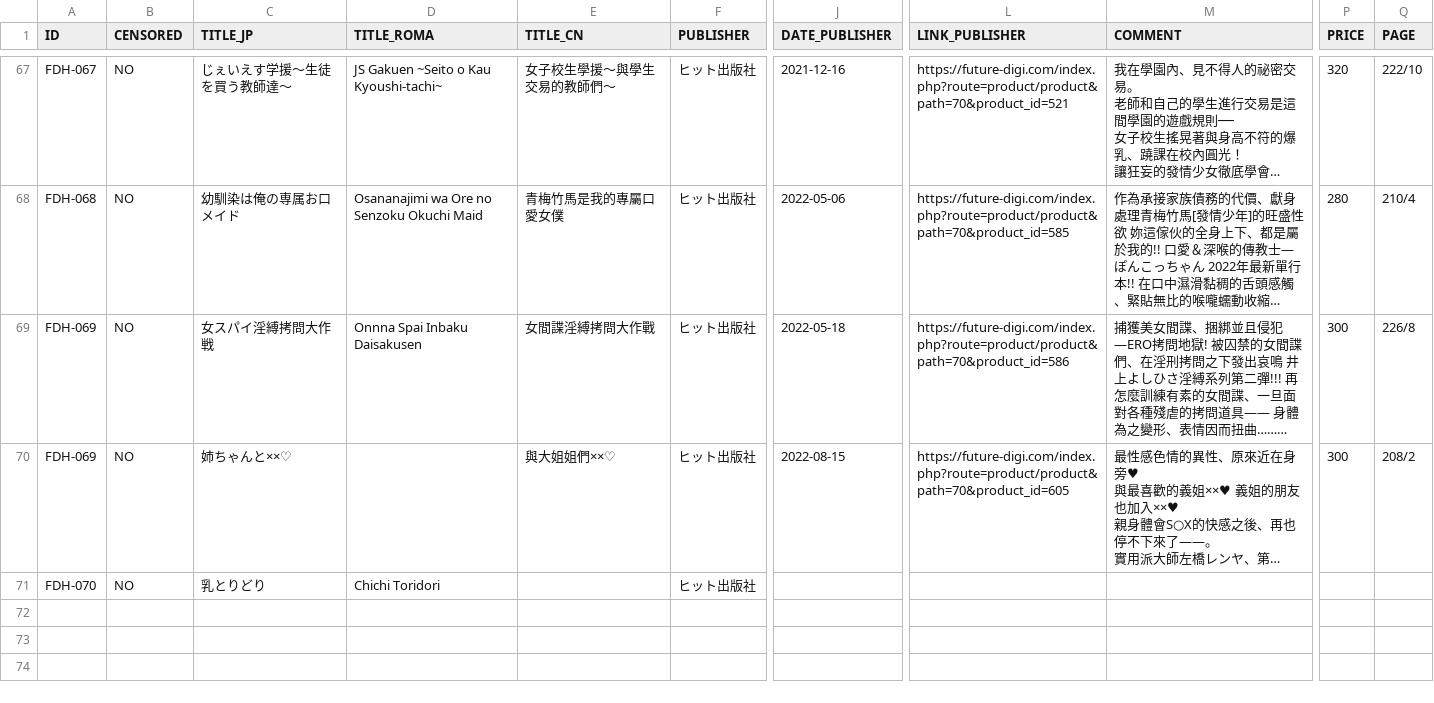
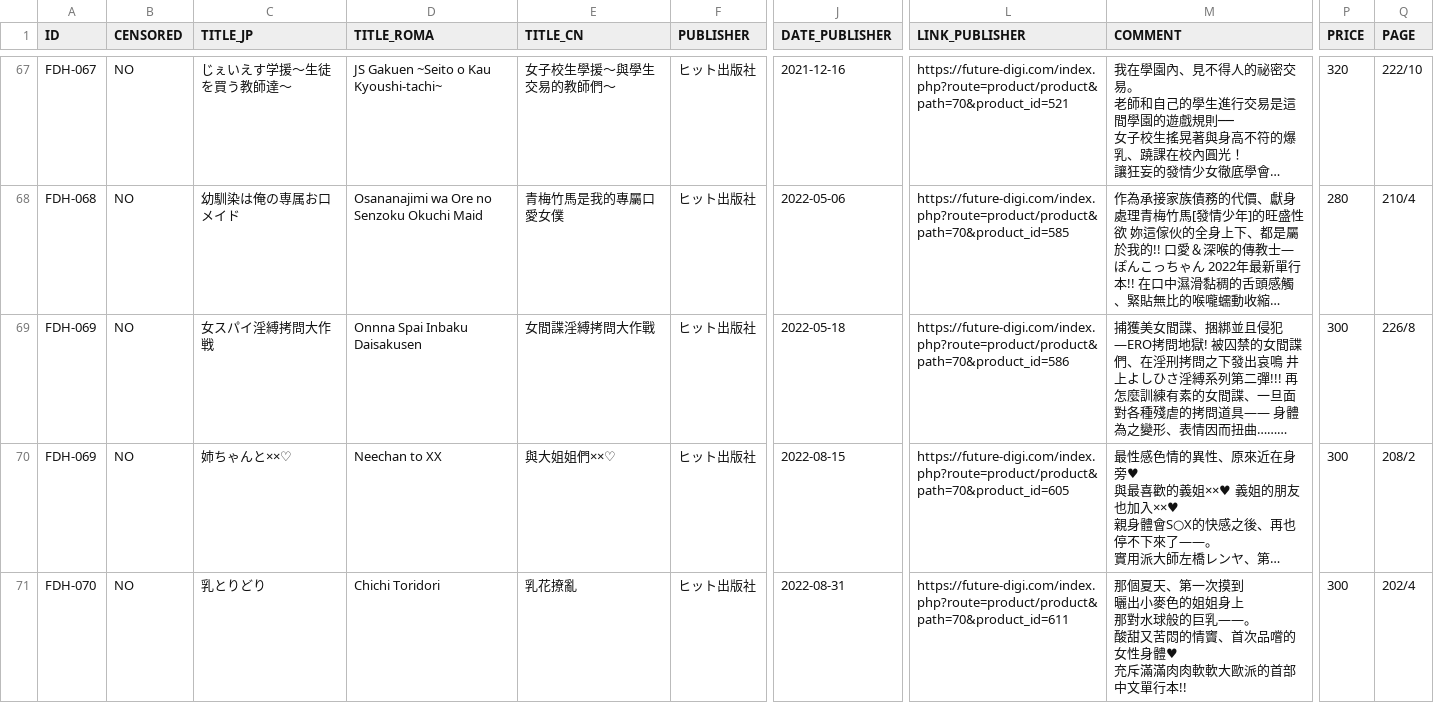
Before and after one commit to K4W1H0R53/tankoubon, a CSV file: tw/fd/fd_hit.csv, drawn as a sheet; only a part is shown, gaps mark what is left out; long unchanged cells end in …; ↵ is a line break in a cell; the diff names each change by its address in the sheet, - before the commit and + after, or states it on an @@ line.

```diff
--- a/tw/fd/fd_hit.csv
+++ b/tw/fd/fd_hit.csv
-D70 (TITLE_ROMA): (empty)
+D70 (TITLE_ROMA): Neechan to XX
-E71 (TITLE_CN): (empty)
+E71 (TITLE_CN): 乳花撩亂
-J71 (DATE_PUBLISHER): (empty)
+J71 (DATE_PUBLISHER): 2022-08-31
-L71 (LINK_PUBLISHER): (empty)
+L71 (LINK_PUBLISHER): https://future-digi.com/index.php?route=product/product&path=70&product_id=611
-M71 (COMMENT): (empty)
+M71 (COMMENT): 那個夏天、第一次摸到 ↵ 曬出小麥色的姐姐身上 ↵ 那對水球般的巨乳——。 ↵ 酸甜又苦悶的情竇、首次品嚐的女性身體♥ ↵ 充斥滿滿肉肉軟軟大歐派的首部中文單行本!!
-P71 (PRICE): (empty)
+P71 (PRICE): 300
-Q71 (PAGE): (empty)
+Q71 (PAGE): 202/4
```
Also changed, not shown: tw/fd/fd_aka.csv.
